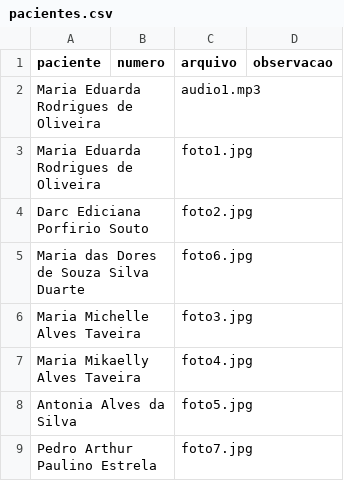
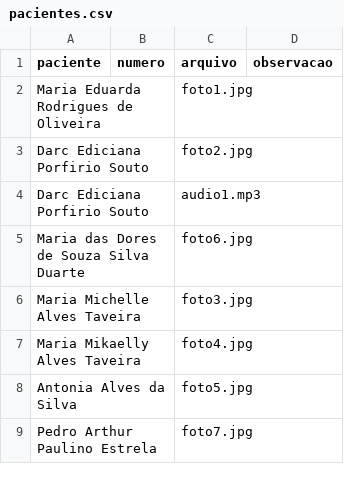
Before and after one commit to psfaltiplano/psfaltiplano, a CSV file: images/pacientes.csv, drawn as a sheet; removed rows and columns are numbered as before the commit, all else as after; the diff names each change by its address in the sheet, - before the commit and + after, or states it on an @@ line.

Commit message:
Update pacientes.csv

```diff
--- a/images/pacientes.csv
+++ b/images/pacientes.csv
-row 2: Maria Eduarda Rodrigues de Oliveira |  | audio1.mp3
+row 4: Darc Ediciana Porfirio Souto |  | audio1.mp3
```
